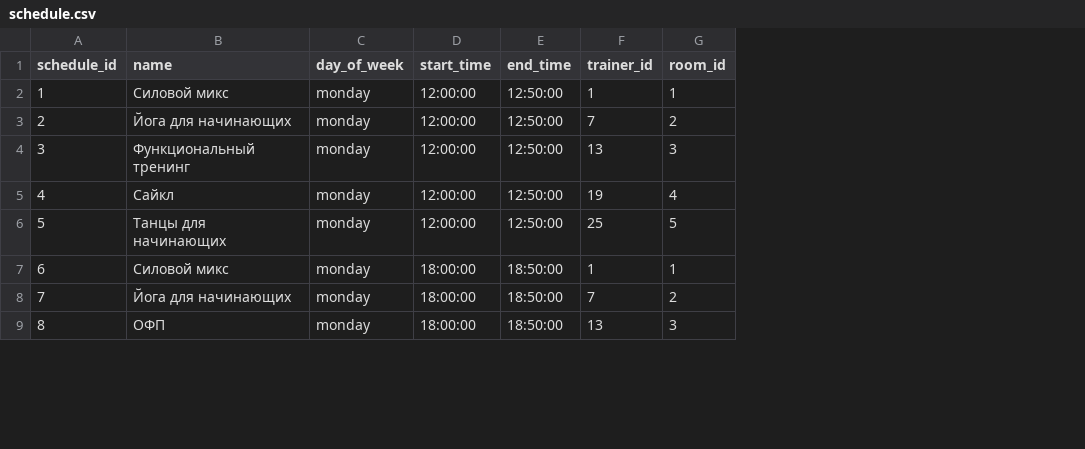
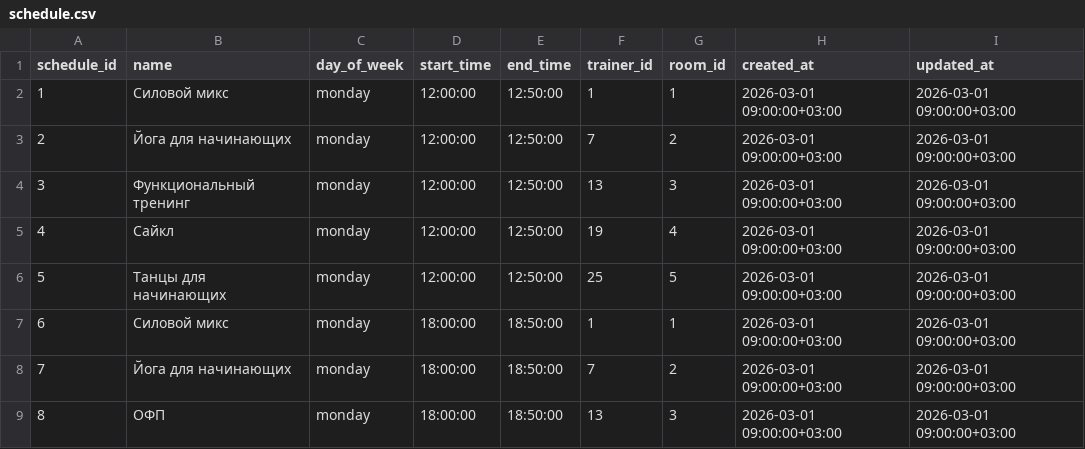
Before and after one commit to Fwaich/db_sem, a CSV file: seed/schedule.csv, drawn as a sheet; only a part is shown; the diff names each change by its address in the sheet, - before the commit and + after, or states it on an @@ line.

Commit message:
updated schema and seed

```diff
--- a/seed/schedule.csv
+++ b/seed/schedule.csv
+column H (created_at), rows 2-9: all 2026-03-01 09:00:00+03:00
+column I (updated_at), rows 2-9: all 2026-03-01 09:00:00+03:00
```
Also changed, not shown: seed/membership_types.csv, seed/trainers.csv, 9 other files.
